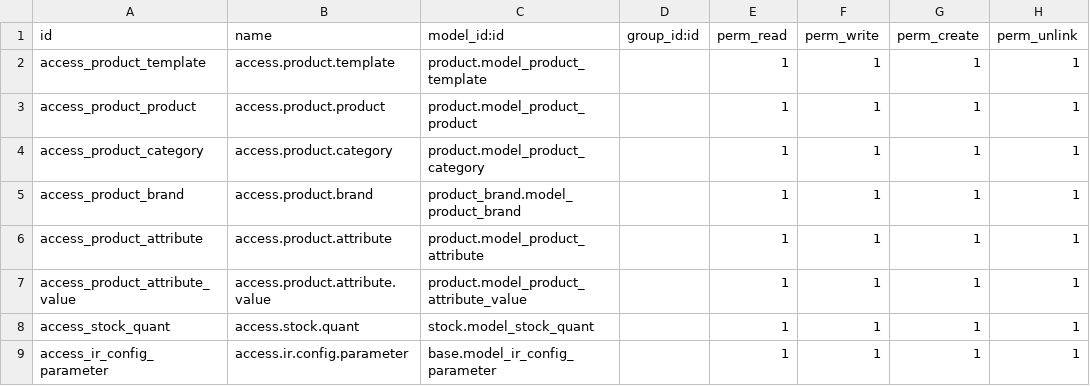
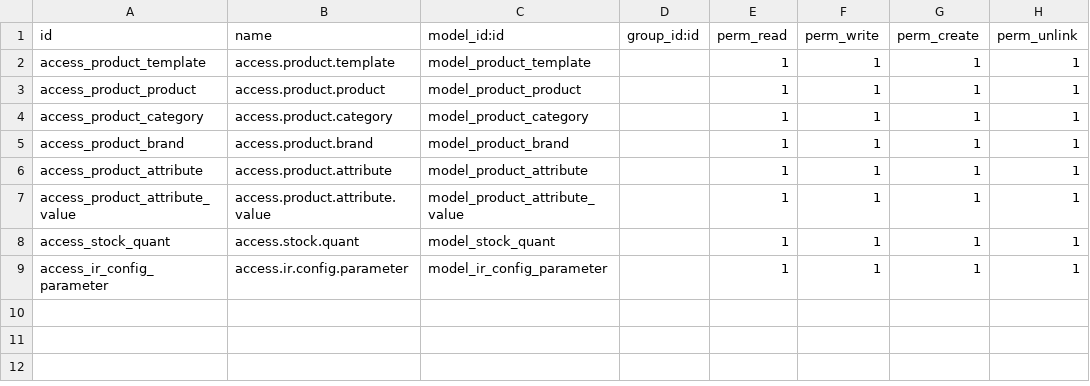
Before and after one commit to serial-printer-canarias/odoo_toptex, a CSV file: addons/serial_printer_catalog/ir.model.access.csv, drawn as a sheet.

Commit message:
Actualizar ir.model.access.csv

```diff
--- a/addons/serial_printer_catalog/ir.model.access.csv
+++ b/addons/serial_printer_catalog/ir.model.access.csv
@@ -1,9 +1,9 @@
 id,name,model_id:id,group_id:id,perm_read,perm_write,perm_create,perm_unlink
-access_product_template,access.product.template,product.model_product_template,,1,1,1,1
-access_product_product,access.product.product,product.model_product_product,,1,1,1,1
-access_product_category,access.product.category,product.model_product_category,,1,1,1,1
-access_product_brand,access.product.brand,product_brand.model_product_brand,,1,1,1,1
-access_product_attribute,access.product.attribute,product.model_product_attribute,,1,1,1,1
-access_product_attribute_value,access.product.attribute.value,product.model_product_attribute_value,,1,1,1,1
-access_stock_quant,access.stock.quant,stock.model_stock_quant,,1,1,1,1
-access_ir_config_parameter,access.ir.config.parameter,base.model_ir_config_parameter,,1,1,1,1
+access_product_template,access.product.template,model_product_template,,1,1,1,1
+access_product_product,access.product.product,model_product_product,,1,1,1,1
+access_product_category,access.product.category,model_product_category,,1,1,1,1
+access_product_brand,access.product.brand,model_product_brand,,1,1,1,1
+access_product_attribute,access.product.attribute,model_product_attribute,,1,1,1,1
+access_product_attribute_value,access.product.attribute.value,model_product_attribute_value,,1,1,1,1
+access_stock_quant,access.stock.quant,model_stock_quant,,1,1,1,1
+access_ir_config_parameter,access.ir.config.parameter,model_ir_config_parameter,,1,1,1,1
```
